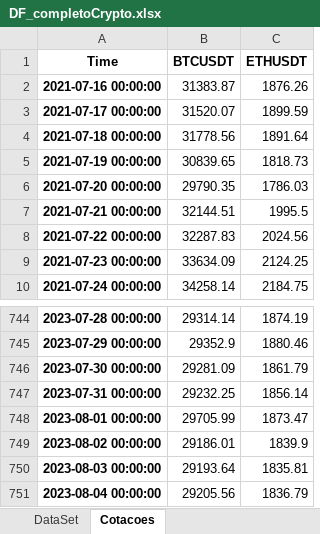
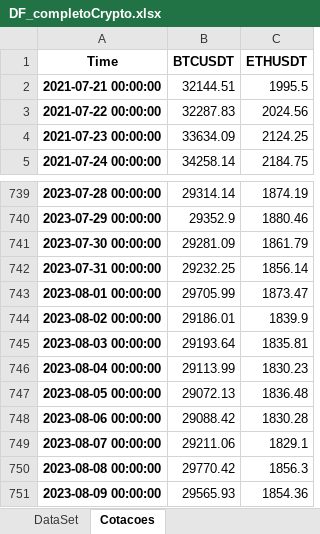
Before and after one commit to diogoraucci/Prototipo_Quant_MM, an Excel workbook: DF_completoCrypto.xlsx, sheet Cotacoes, drawn as a sheet; only a part is shown, gaps mark what is left out; values as stored, in another font and other column widths than the file's, no borders; removed rows and columns are numbered as before the commit, all else as after; the diff names each change by its address in the sheet, - before the commit and + after, or states it on an @@ line.

```diff
--- a/DF_completoCrypto.xlsx (sheet Cotacoes)
+++ b/DF_completoCrypto.xlsx (sheet Cotacoes)
-row 2: 2021-07-16 00:00:00 | 31383.87 | 1876.26
-row 3: 2021-07-17 00:00:00 | 31520.07 | 1899.59
-row 4: 2021-07-18 00:00:00 | 31778.56 | 1891.64
-row 5: 2021-07-19 00:00:00 | 30839.65 | 1818.73
-row 6: 2021-07-20 00:00:00 | 29790.35 | 1786.03
-B746 (BTCUSDT): 29205.56
+B746 (BTCUSDT): 29113.99
-C746 (ETHUSDT): 1836.79
+C746 (ETHUSDT): 1830.23
+row 747: 2023-08-05 00:00:00 | 29072.13 | 1836.48
+row 748: 2023-08-06 00:00:00 | 29088.42 | 1830.28
+row 749: 2023-08-07 00:00:00 | 29211.06 | 1829.1
+row 750: 2023-08-08 00:00:00 | 29770.42 | 1856.3
+row 751: 2023-08-09 00:00:00 | 29565.93 | 1854.36
```
Also changed, not shown: sheet DataSet.
